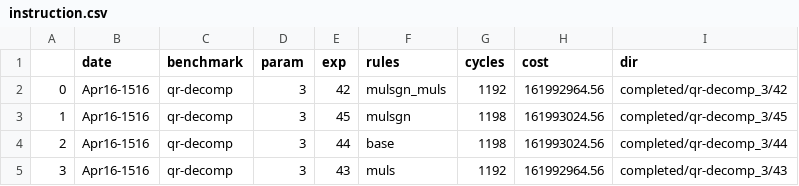
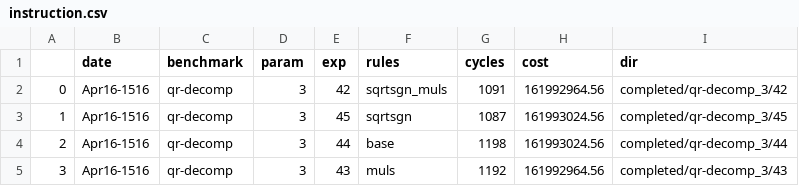
Before and after one commit to benginow/comp-gen, a CSV file: server/figs/data/instruction.csv, drawn as a sheet.

```diff
--- a/server/figs/data/instruction.csv
+++ b/server/figs/data/instruction.csv
@@ -1,4 +1,4 @@
 ,date,benchmark,param,exp,rules,cycles,cost,dir
-0,Apr16-1516,qr-decomp,3,42,mulsgn_muls,1192,161992964.56,completed/qr-decomp_3/42
-1,Apr16-1516,qr-decomp,3,45,mulsgn,1198,161993024.56,completed/qr-decomp_3/45
+0,Apr16-1516,qr-decomp,3,42,sqrtsgn_muls,1091,161992964.56,completed/qr-decomp_3/42
+1,Apr16-1516,qr-decomp,3,45,sqrtsgn,1087,161993024.56,completed/qr-decomp_3/45
 2,Apr16-1516,qr-decomp,3,44,base,1198,161993024.56,completed/qr-decomp_3/44
```
Also changed, not shown: 9 other files.
